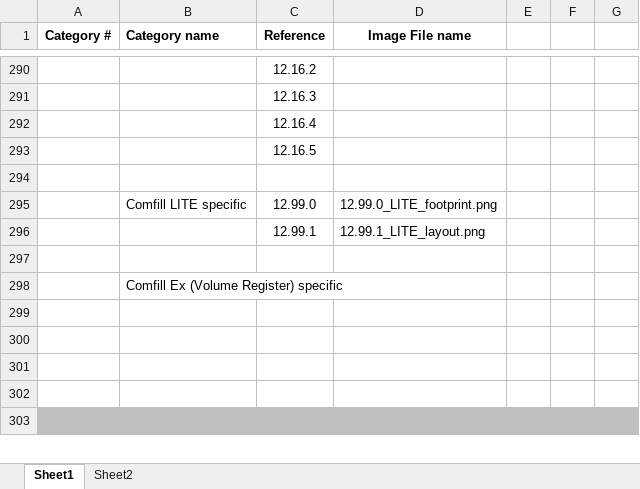
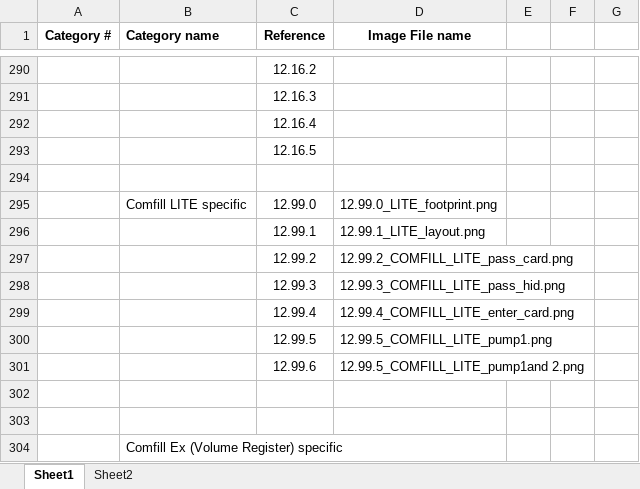
Before and after one commit to compac-industries/Markdown-Manuals, an Excel workbook: Images for Markdown files database .xlsx, sheet Sheet1, drawn as a sheet; only a part is shown, gaps mark what is left out; the shorter side is filled out with more unchanged rows; values as stored, in another font and other column widths than the file's, no borders; the diff covers the shown part only; the diff names each change by its address in the sheet, - before the commit and + after, or states it on an @@ line.

```diff
--- a/Images for Markdown files database .xlsx (sheet Sheet1)
+++ b/Images for Markdown files database .xlsx (sheet Sheet1)
+row 297:  |  | 12.99.2 | 12.99.2_COMFILL_LITE_pass_card.png
+row 298:  |  | 12.99.3 | 12.99.3_COMFILL_LITE_pass_hid.png
+row 299:  |  | 12.99.4 | 12.99.4_COMFILL_LITE_enter_card.png
+row 300:  |  | 12.99.5 | 12.99.5_COMFILL_LITE_pump1.png
+row 301:  |  | 12.99.6 | 12.99.5_COMFILL_LITE_pump1and 2.png
+row 302: (empty)
```
Also changed, not shown: 5 added rows, 5 removed rows and 69 edited cells elsewhere in this sheet, 32 other files.
